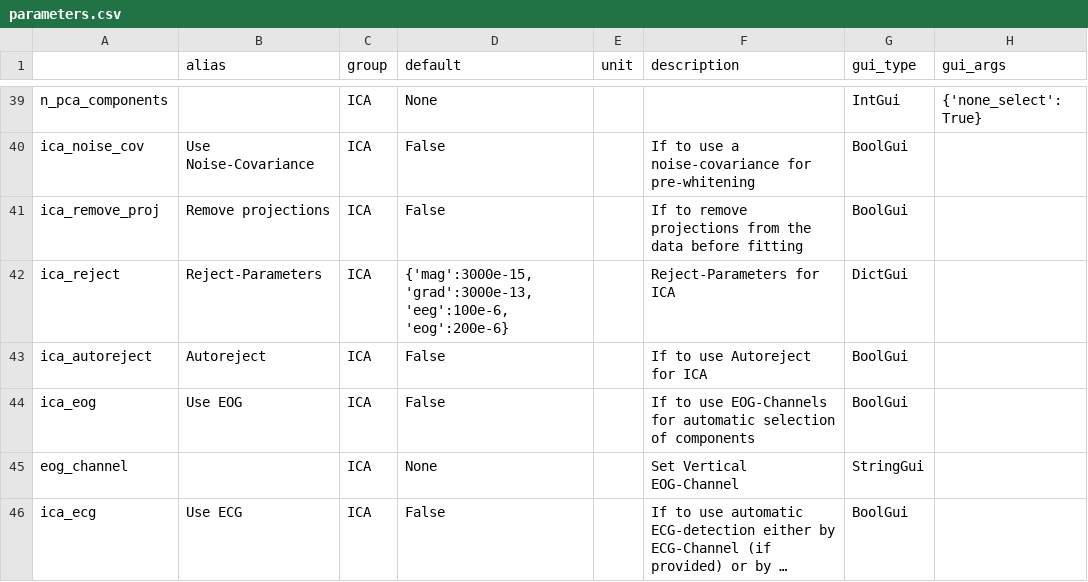
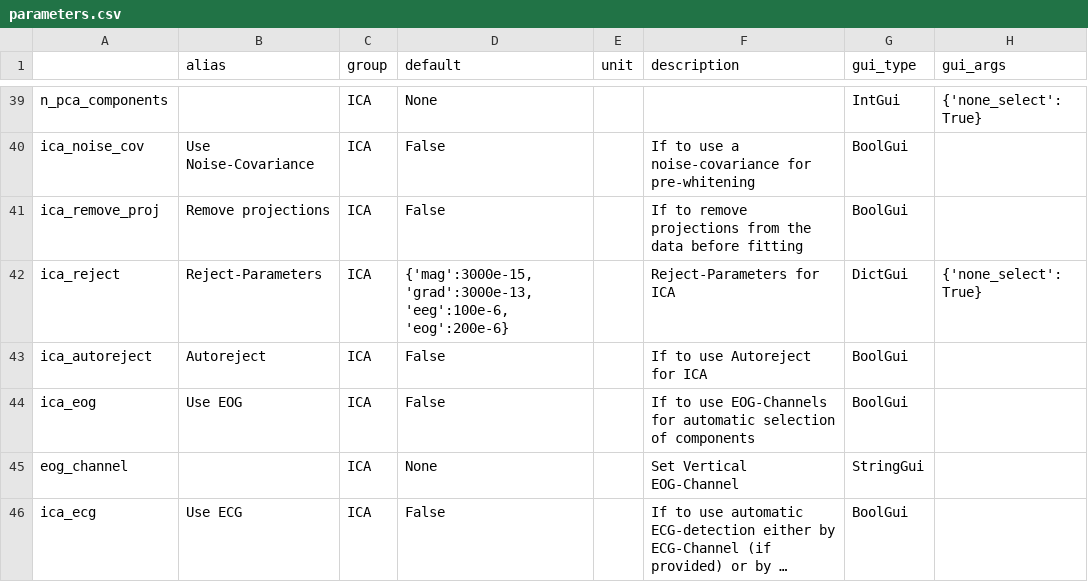
Before and after one commit to marsipu/mne-pipeline-hd, a CSV file: mne_pipeline_hd/pipeline_resources/parameters.csv, drawn as a sheet; only a part is shown, gaps mark what is left out; long unchanged cells end in ….

```diff
--- a/mne_pipeline_hd/pipeline_resources/parameters.csv
+++ b/mne_pipeline_hd/pipeline_resources/parameters.csv
@@ -41,3 +41,3 @@ ica_noise_cov;Use Noise-Covariance;ICA;False;;If to use a noise-covariance for p
 ica_remove_proj;Remove projections;ICA;False;;If to remove projections from the data before fitting;BoolGui;
-ica_reject;Reject-Parameters;ICA;{'mag':3000e-15, 'grad':3000e-13, 'eeg':100e-6, 'eog':200e-6};;Reject-Parameters for ICA;DictGui;
+ica_reject;Reject-Parameters;ICA;{'mag':3000e-15, 'grad':3000e-13, 'eeg':100e-6, 'eog':200e-6};;Reject-Parameters for ICA;DictGui;{'none_select': True}
 ica_autoreject;Autoreject;ICA;False;;If to use Autoreject for ICA;BoolGui;
```
Also changed, not shown: mne_pipeline_hd/pipeline_resources/functions.csv, 8 other files.
